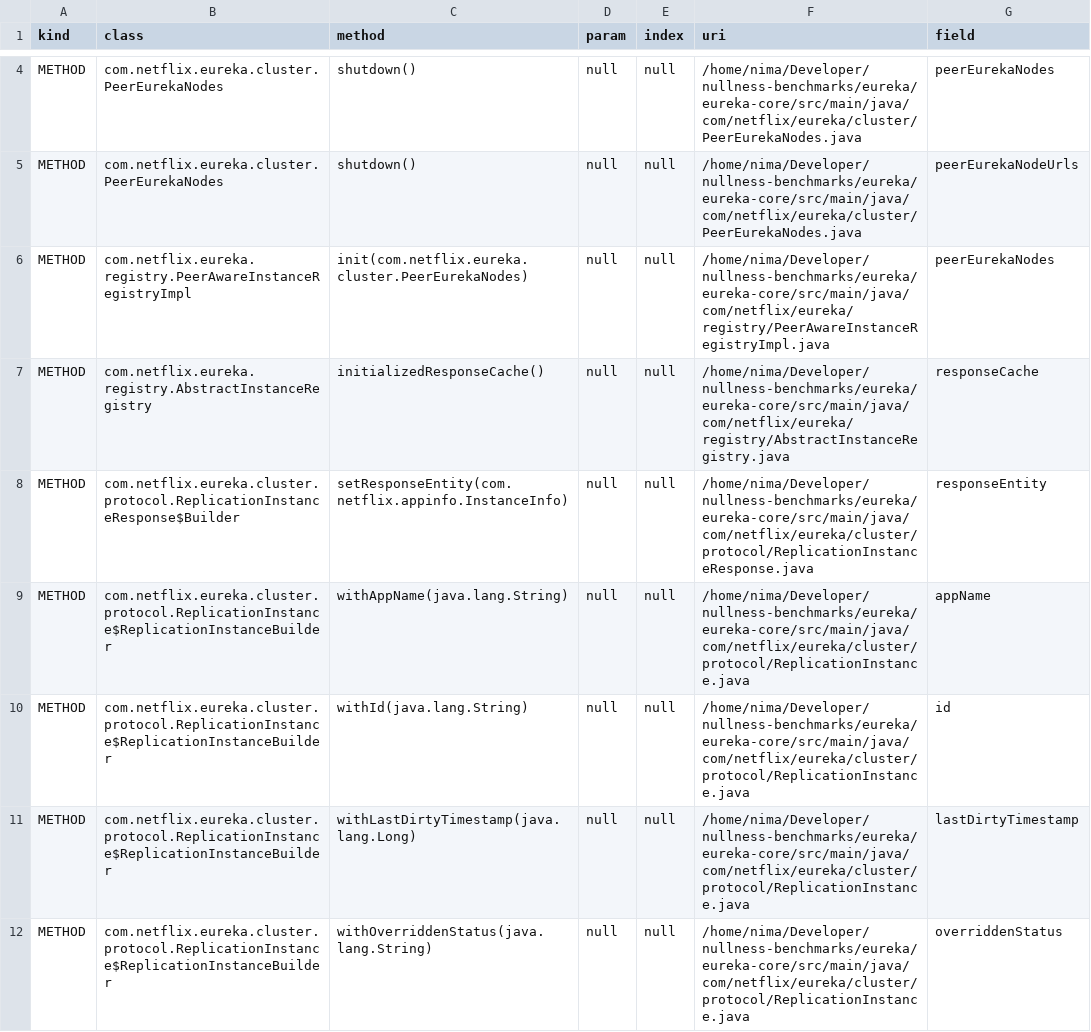
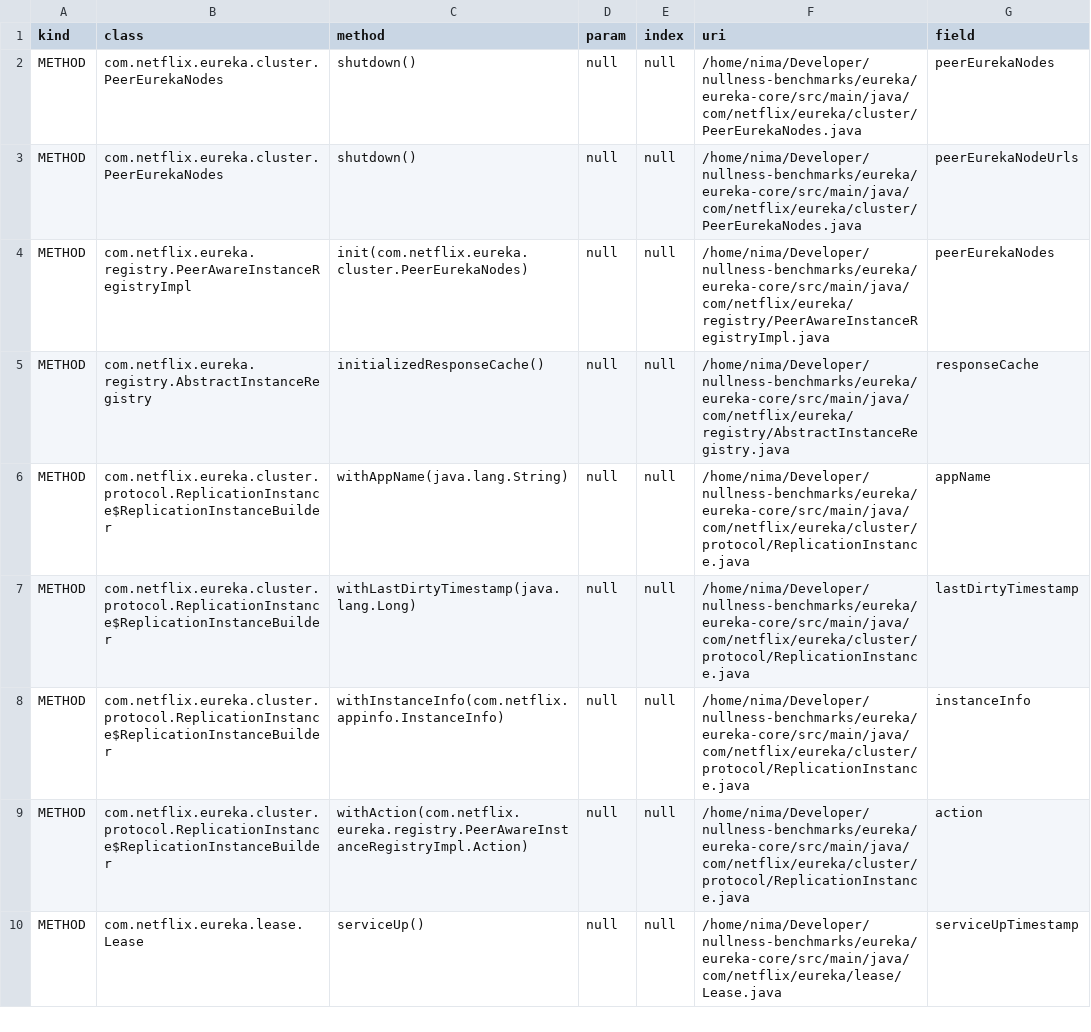
Before and after one commit to nimakarimipour/eureka, a TSV file: annotator-out/0/field_init.tsv, drawn as a sheet; only a part is shown, gaps mark what is left out; the shorter side is filled out with more unchanged rows; the diff covers the shown part only; the diff names each change by its address in the sheet, - before the commit and + after, or states it on an @@ line.

```diff
--- a/annotator-out/0/field_init.tsv
+++ b/annotator-out/0/field_init.tsv
-row 8: METHOD | com.netflix.eureka.cluster.protocol.ReplicationInstanceResponse$Builder | setResponseEntity(com.netflix.appinfo.InstanceInfo) | null | null | /home/nima/Developer/nullness-benchmarks/eureka/eureka-core/src/main/java/com/netflix/eureka/cluster/protocol/ReplicationInstanceResponse.java | responseEntity
-row 10: METHOD | com.netflix.eureka.cluster.protocol.ReplicationInstance$ReplicationInstanceBuilder | withId(java.lang.String) | null | null | /home/nima/Developer/nullness-benchmarks/eureka/eureka-core/src/main/java/com/netflix/eureka/cluster/protocol/ReplicationInstance.java | id
-row 12: METHOD | com.netflix.eureka.cluster.protocol.ReplicationInstance$ReplicationInstanceBuilder | withOverriddenStatus(java.lang.String) | null | null | /home/nima/Developer/nullness-benchmarks/eureka/eureka-core/src/main/java/com/netflix/eureka/cluster/protocol/ReplicationInstance.java | overriddenStatus
```
Also changed, not shown: 16 removed rows elsewhere in this file, 50 other files.
